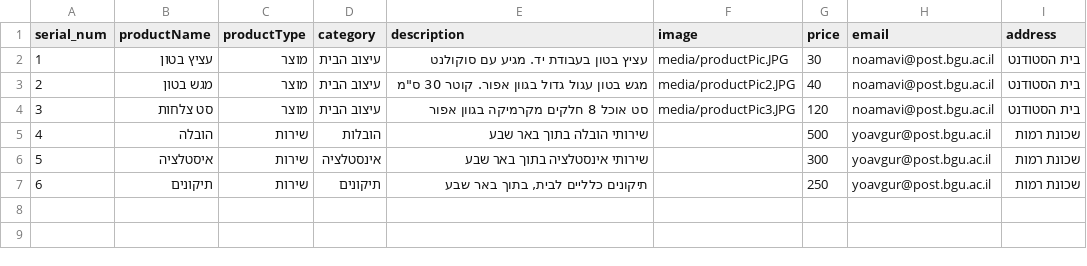
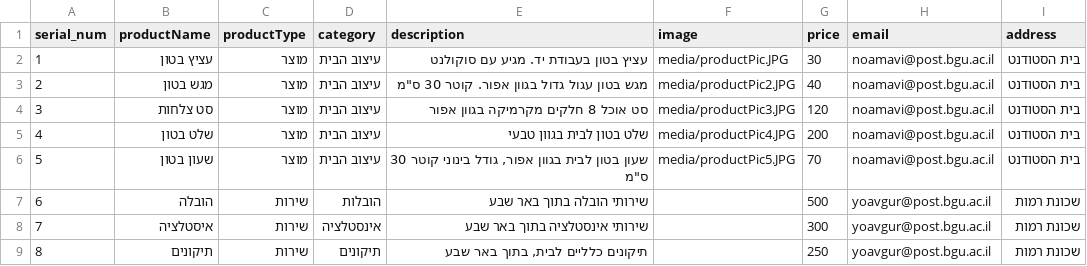
Before and after one commit to NoamAvishur/207597261, a CSV file: partC/db/products.csv, drawn as a sheet; addresses are those after the commit; the diff names each change by its address in the sheet, - before the commit and + after, or states it on an @@ line.

```diff
--- a/partC/db/products.csv
+++ b/partC/db/products.csv
+row 5: 4 | שלט בטון | מוצר | עיצוב הבית | שלט בטון לבית בגוון טבעי | media/productPic4.JPG | 200 | noamavi@post.bgu.ac.il | בית הסטודנט
+row 6: 5 | שעון בטון | מוצר | עיצוב הבית | שעון בטון לבית בגוון אפור, גודל בינוני קוטר 30 ס"מ | media/productPic5.JPG | 70 | noamavi@post.bgu.ac.il | בית הסטודנט
@@ column A (serial_num) renumbered from row 7 down @@
```
Also changed, not shown: 6 other files.
